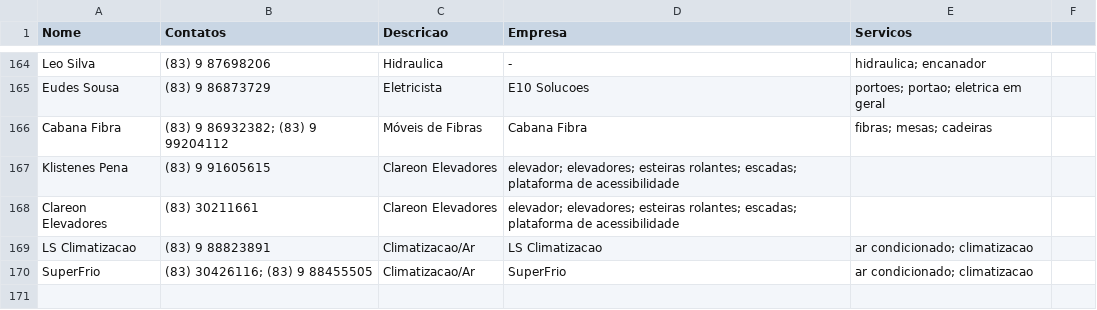
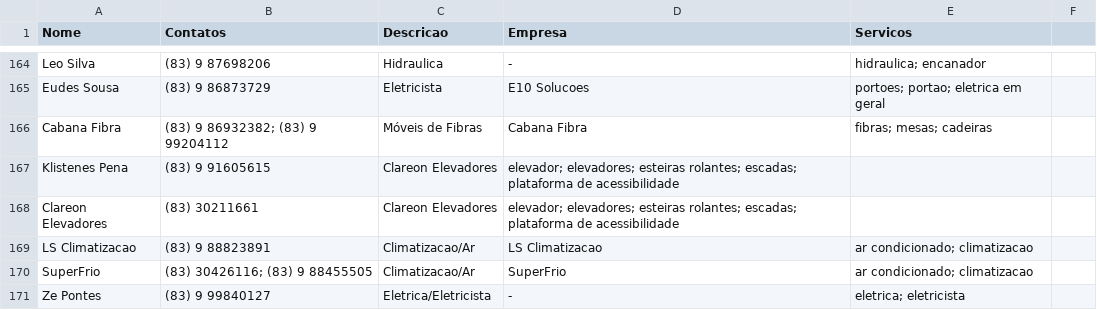
Before and after one commit to prdm0/contatos_asconpb, a CSV file: banco_dados_contatos_condominio.csv, drawn as a sheet; only a part is shown, gaps mark what is left out.

```diff
--- a/banco_dados_contatos_condominio.csv
+++ b/banco_dados_contatos_condominio.csv
@@ -170 +170,2 @@ LS Climatizacao, (83) 9 88823891, Climatizacao/Ar, LS Climatizacao, ar condicion
 SuperFrio, (83) 30426116; (83) 9 88455505, Climatizacao/Ar, SuperFrio, ar condicionado; climatizacao
+Ze Pontes, (83) 9 99840127, Eletrica/Eletricista, -, eletrica; eletricista
```
Also changed, not shown: 2 other files.
